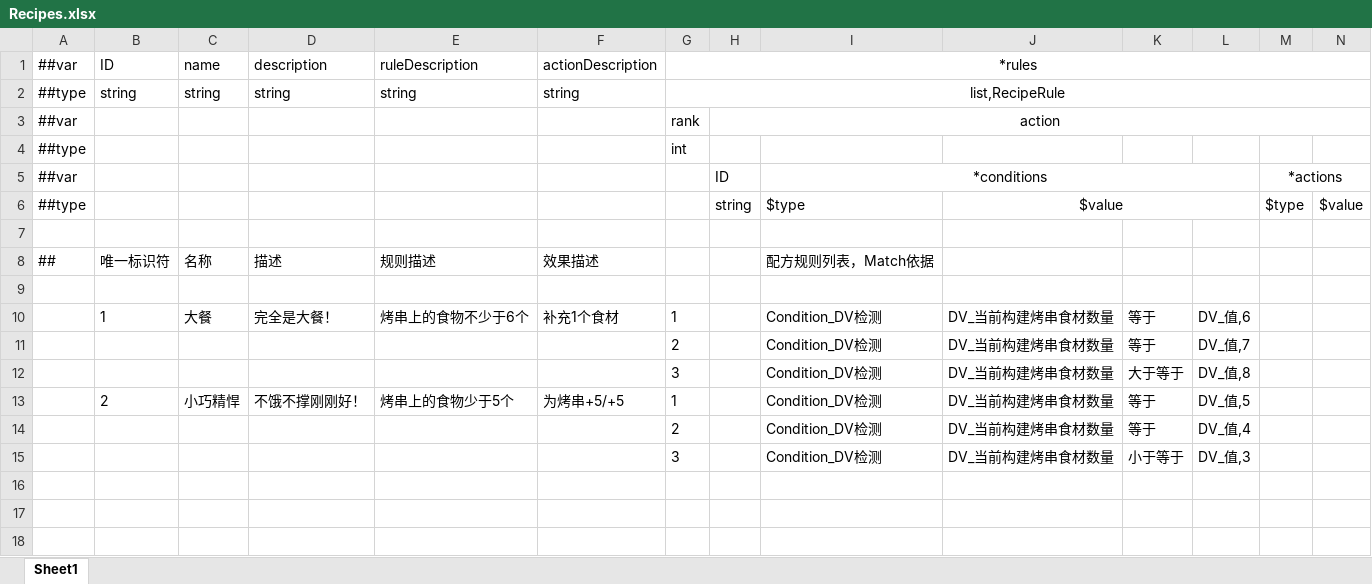
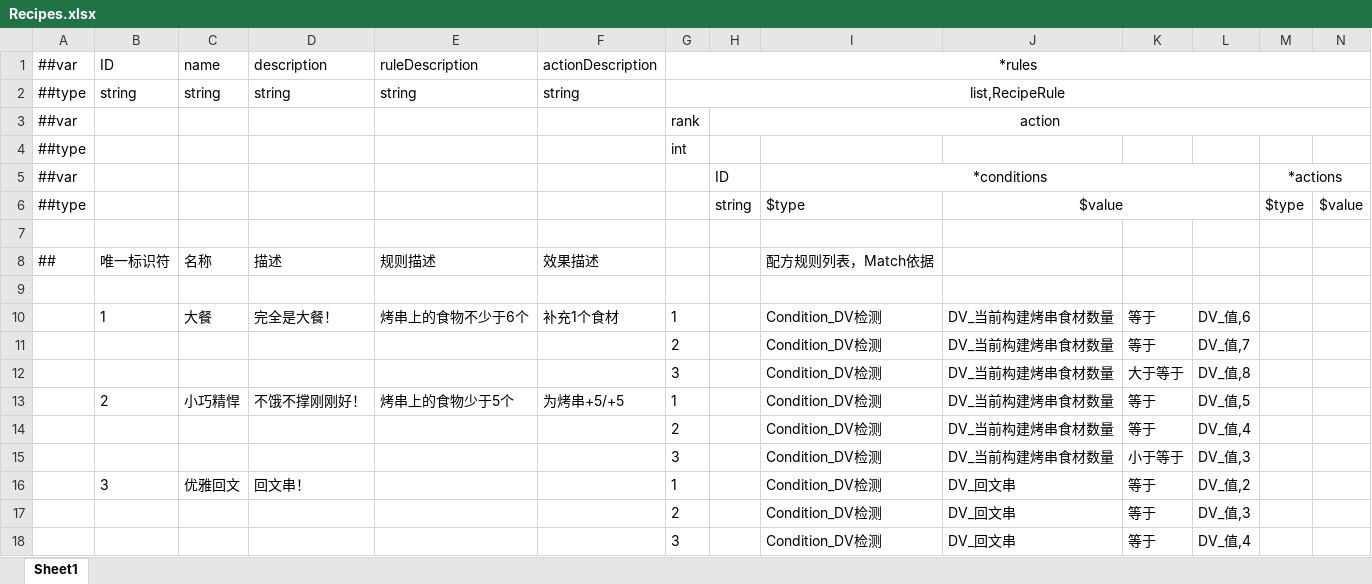
Before and after one commit to Jaeger0624/BBQ-Heaven, an Excel workbook: Config/Datas/Recipes/Recipes.xlsx, sheet Sheet1, drawn as a sheet; values as stored, in another font and other column widths than the file's, no borders; the diff names each change by its address in the sheet, - before the commit and + after, or states it on an @@ line.

```diff
--- a/Config/Datas/Recipes/Recipes.xlsx (sheet Sheet1)
+++ b/Config/Datas/Recipes/Recipes.xlsx (sheet Sheet1)
+row 16:  | 3 | 优雅回文 | 回文串！ |  |  | 1 |  | Condition_DV检测 | DV_回文串 | 等于 | DV_值,2
+row 17:  |  |  |  |  |  | 2 |  | Condition_DV检测 | DV_回文串 | 等于 | DV_值,3
+row 18:  |  |  |  |  |  | 3 |  | Condition_DV检测 | DV_回文串 | 等于 | DV_值,4
```
Also changed, not shown: Config/Datas/CardDatas/CardData.xlsx, Config/Datas/TileDatas/TileData.xlsx, 10 other files.
